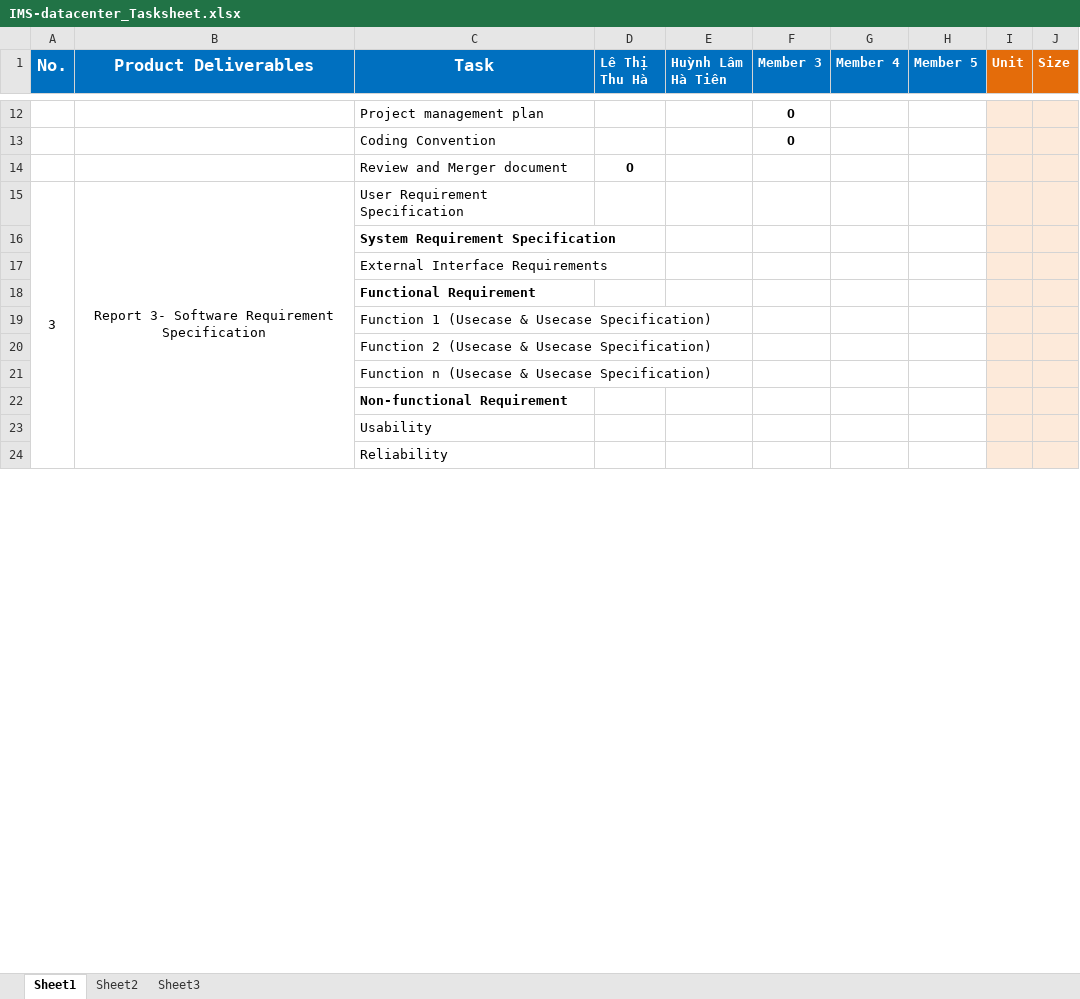
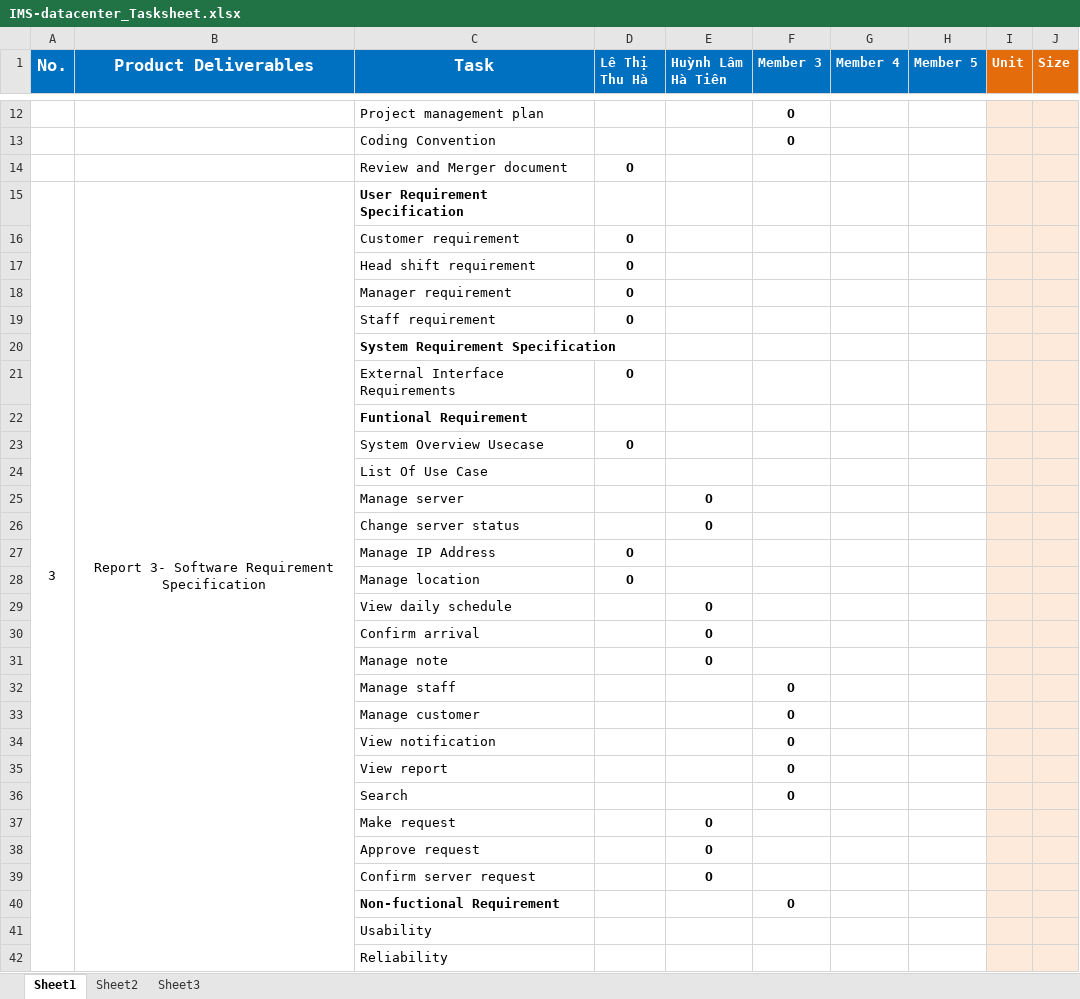
Before and after one commit to haltt051093/IMS-datacenter, an Excel workbook: Document/IMS-datacenter_Tasksheet.xlsx, sheet Sheet1, drawn as a sheet; only a part is shown, gaps mark what is left out; values as stored, in another font and other column widths than the file's, no borders; removed rows and columns are numbered as before the commit, all else as after; the diff covers the shown part only; the diff names each change by its address in the sheet, - before the commit and + after, or states it on an @@ line.

```diff
--- a/Document/IMS-datacenter_Tasksheet.xlsx (sheet Sheet1)
+++ b/Document/IMS-datacenter_Tasksheet.xlsx (sheet Sheet1)
-C15 bold: off
+C15 bold: on
+row 16:  |  | Customer requirement | O
+row 17:  |  | Head shift requirement | O
+row 18:  |  | Manager requirement | O
+row 19:  |  | Staff requirement | O
-D21 (Lê Thị Thu Hà): (empty)
+D21 (Lê Thị Thu Hà): O
-C22 (Task): Functional Requirement
+C22 (Task): Funtional Requirement
-row 19:  |  | Function 1 (Usecase & Usecase Specification)
-row 20:  |  | Function 2 (Usecase & Usecase Specification)
-row 21:  |  | Function n (Usecase & Usecase Specification)
+row 23:  |  | System Overview Usecase | O
-C24 (Task): Non-functional Requirement
+C24 (Task): List Of Use Case
-C24 bold: on
+C24 bold: off
+row 25:  |  | Manage server |  | O
+row 26:  |  | Change server status |  | O
+row 27:  |  | Manage IP Address | O
+row 28:  |  | Manage location | O
+row 29:  |  | View daily schedule |  | O
+row 30:  |  | Confirm arrival |  | O
+row 31:  |  | Manage note |  | O
+row 32:  |  | Manage staff |  |  | O
+row 33:  |  | Manage customer |  |  | O
+row 34:  |  | View notification |  |  | O
+row 35:  |  | View report |  |  | O
+row 36:  |  | Search |  |  | O
+row 37:  |  | Make request |  | O
+row 38:  |  | Approve request |  | O
+row 39:  |  | Confirm server request |  | O
+row 40:  |  | Non-fuctional Requirement |  |  | O
```
Also changed, not shown: 8 added rows, 9 removed rows, 8 edited cells and cell formats elsewhere in this sheet, sheet Sheet2, Document/Member.xlsx, 40 other files.
